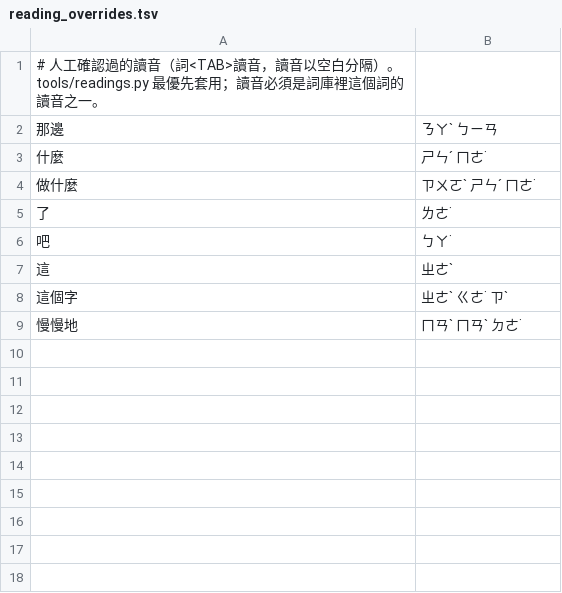
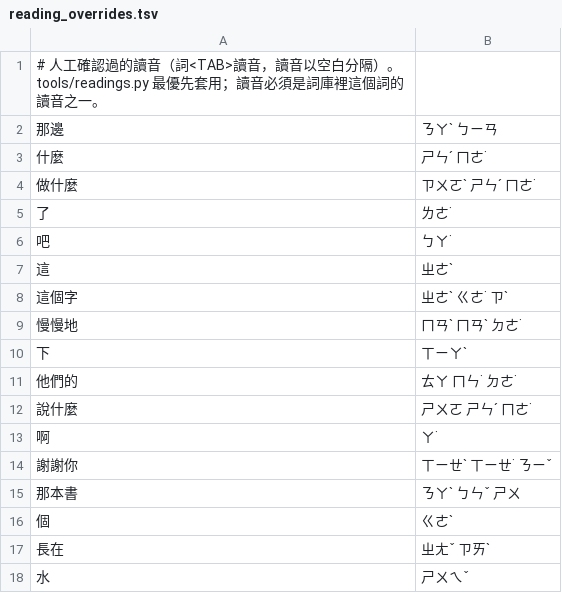
Before and after one commit to Nanako0129/shanjie, a TSV file: tools/reading_overrides.tsv, drawn as a sheet; the diff names each change by its address in the sheet, - before the commit and + after, or states it on an @@ line.

```diff
--- a/tools/reading_overrides.tsv
+++ b/tools/reading_overrides.tsv
+row 10: 下 | ㄒㄧㄚˋ
+row 11: 他們的 | ㄊㄚ ㄇㄣ˙ ㄉㄜ˙
+row 12: 說什麼 | ㄕㄨㄛ ㄕㄣˊ ㄇㄜ˙
+row 13: 啊 | ㄚ˙
+row 14: 謝謝你 | ㄒㄧㄝˋ ㄒㄧㄝ˙ ㄋㄧˇ
+row 15: 那本書 | ㄋㄚˋ ㄅㄣˇ ㄕㄨ
+row 16: 個 | ㄍㄜˋ
+row 17: 長在 | ㄓㄤˇ ㄗㄞˋ
+row 18: 水 | ㄕㄨㄟˇ
```
Also changed, not shown: 8 other files.
